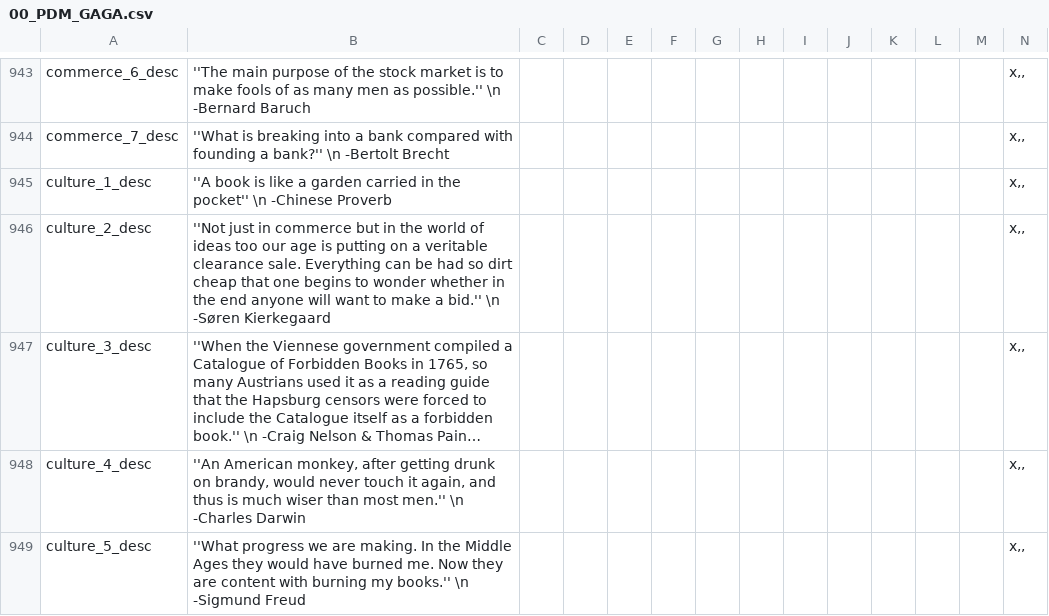
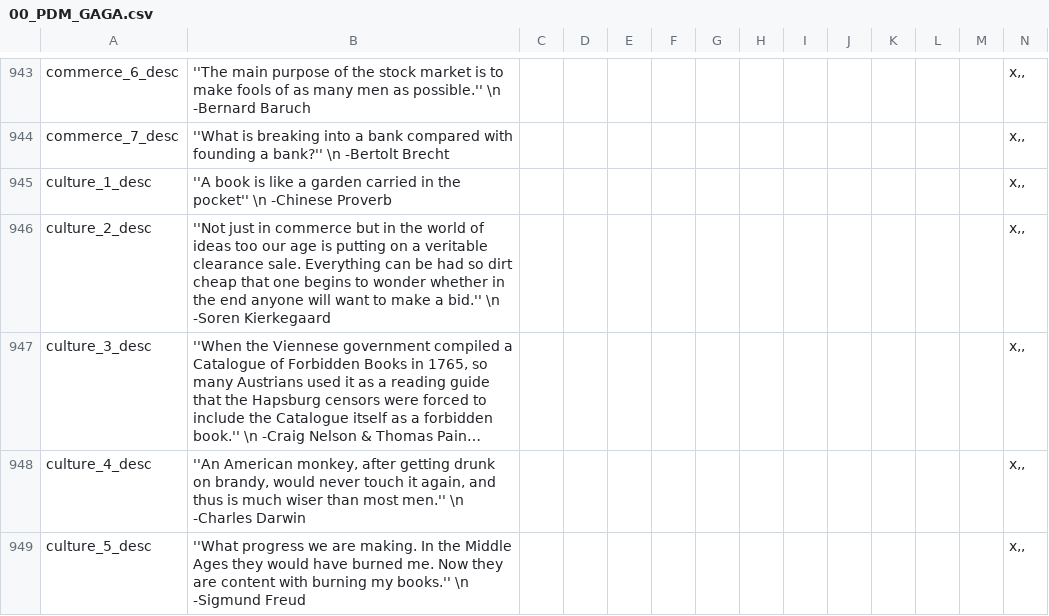
Before and after one commit to myzael/concert-of-europe, a CSV file: CoE/localisation/00_PDM_GAGA.csv, drawn as a sheet; only a part is shown, gaps mark what is left out; long unchanged cells end in …; the diff covers the shown part only; the diff names each change by its address in the sheet, - before the commit and + after, or states it on an @@ line.

```diff
--- a/CoE/localisation/00_PDM_GAGA.csv
+++ b/CoE/localisation/00_PDM_GAGA.csv
-B946: …bid.'' \n -Søren Kierkegaard
+B946: …bid.'' \n -Soren Kierkegaard
```
Also changed, not shown: 11 edited cells elsewhere in this file, CoE/localisation/00_PDM_countries.csv, CoE/localisation/00_PDM_events.csv, 4 other files.
